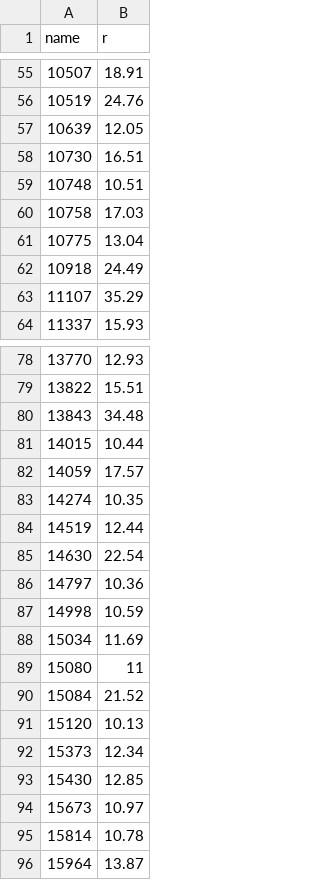
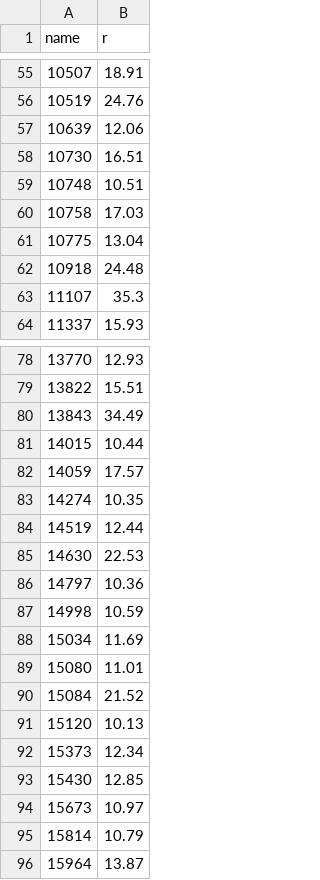
Before and after one commit to Tebyt/IV-Project, a CSV file: csv/network_nodes.csv, drawn as a sheet; only a part is shown, gaps mark what is left out; the diff covers the shown part only.

```diff
--- a/csv/network_nodes.csv
+++ b/csv/network_nodes.csv
@@ -56,3 +56,3 @@
 10519,24.76
-10639,12.05
+10639,12.06
 10730,16.51
@@ -61,4 +61,4 @@
 10775,13.04
-10918,24.49
-11107,35.29
+10918,24.48
+11107,35.3
 11337,15.93
@@ -79,3 +79,3 @@
 13822,15.51
-13843,34.48
+13843,34.49
 14015,10.44
@@ -84,3 +84,3 @@
 14519,12.44
-14630,22.54
+14630,22.53
 14797,10.36
@@ -88,3 +88,3 @@
 15034,11.69
-15080,11
+15080,11.01
 15084,21.52
@@ -94,3 +94,3 @@
 15673,10.97
-15814,10.78
+15814,10.79
 15964,13.87
```
Also changed, not shown: 11 edited cells elsewhere in this file, 12 other files.
